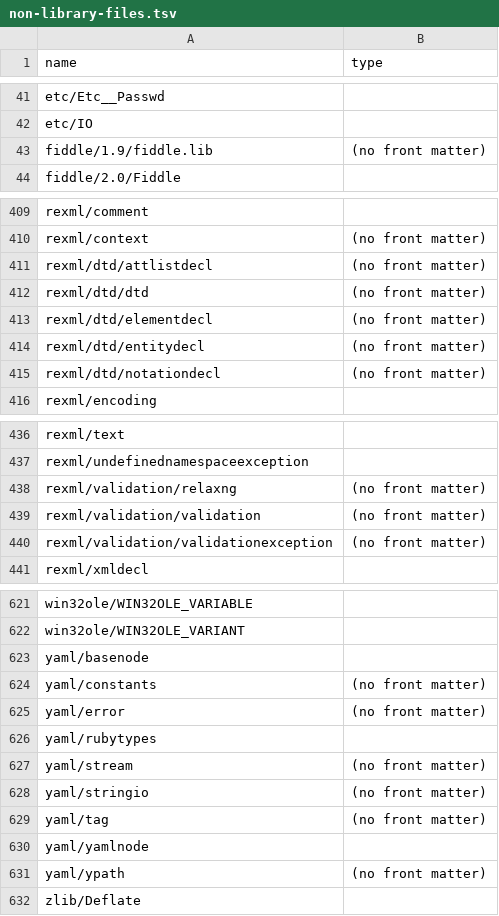
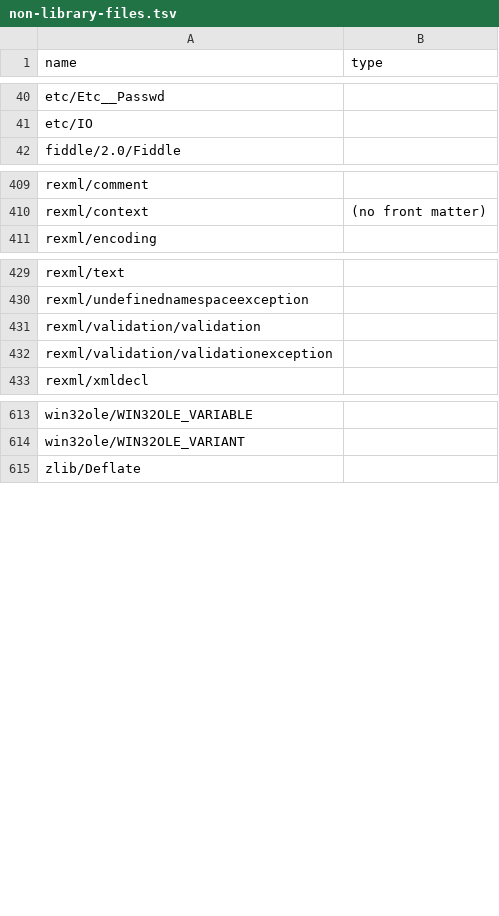
Before and after one commit to rurema/doctree, a TSV file: tools/library-versions/non-library-files.tsv, drawn as a sheet; only a part is shown, gaps mark what is left out; the diff covers the shown part only.

```diff
--- a/tools/library-versions/non-library-files.tsv
+++ b/tools/library-versions/non-library-files.tsv
@@ -42,3 +41,2 @@ etc/Etc__Passwd
 etc/IO	
-fiddle/1.9/fiddle.lib	(no front matter)
 fiddle/2.0/Fiddle	
@@ -410,7 +410,2 @@ rexml/comment
 rexml/context	(no front matter)
-rexml/dtd/attlistdecl	(no front matter)
-rexml/dtd/dtd	(no front matter)
-rexml/dtd/elementdecl	(no front matter)
-rexml/dtd/entitydecl	(no front matter)
-rexml/dtd/notationdecl	(no front matter)
 rexml/encoding	
@@ -437,5 +430,4 @@ rexml/text
 rexml/undefinednamespaceexception	
-rexml/validation/relaxng	(no front matter)
-rexml/validation/validation	(no front matter)
-rexml/validation/validationexception	(no front matter)
+rexml/validation/validation	
+rexml/validation/validationexception	
 rexml/xmldecl	
@@ -622,11 +614,2 @@ win32ole/WIN32OLE_VARIABLE
 win32ole/WIN32OLE_VARIANT	
-yaml/basenode	
-yaml/constants	(no front matter)
-yaml/error	(no front matter)
-yaml/rubytypes	
-yaml/stream	(no front matter)
-yaml/stringio	(no front matter)
-yaml/tag	(no front matter)
-yaml/yamlnode	
-yaml/ypath	(no front matter)
 zlib/Deflate	
```
Also changed, not shown: 2 added rows, 3 removed rows and 2 edited cells elsewhere in this file, tools/library-versions/rurema-libs.tsv, 1 other file.
